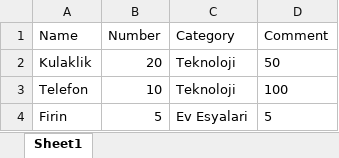
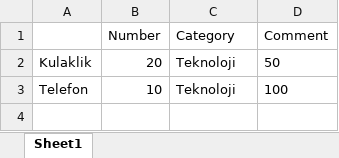
Before and after one commit to rs8953363/TestNGPRactice, an Excel workbook: target/test-classes/Datas.xlsx, sheet Sheet1, drawn as a sheet; values as stored, in another font and other column widths than the file's, no borders; the diff names each change by its address in the sheet, - before the commit and + after, or states it on an @@ line.

```diff
--- a/target/test-classes/Datas.xlsx (sheet Sheet1)
+++ b/target/test-classes/Datas.xlsx (sheet Sheet1)
-A1: Name
+A1: (empty)
-row 4: Firin | 5 | Ev Esyalari | 5
```
Also changed, not shown: 6 other files.
